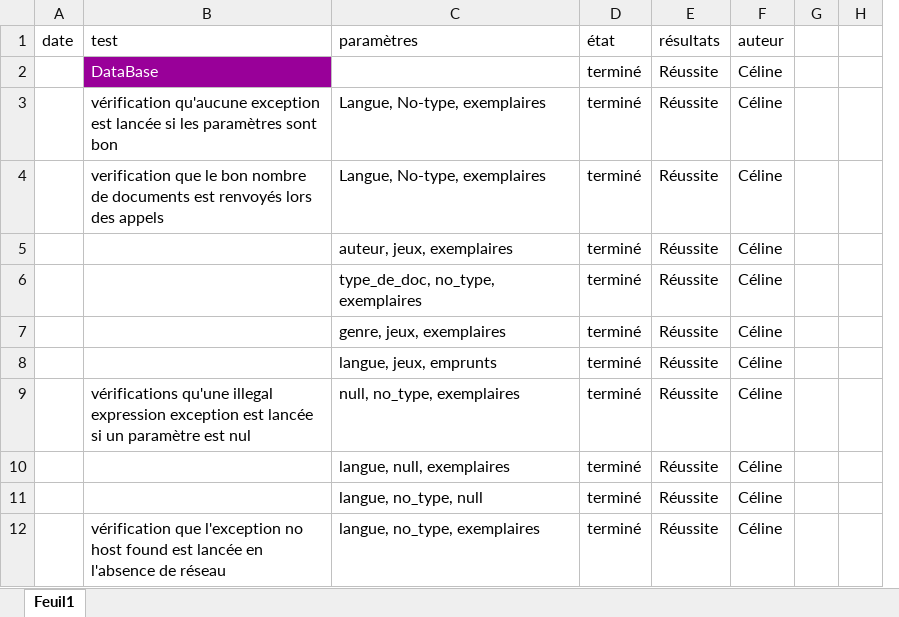
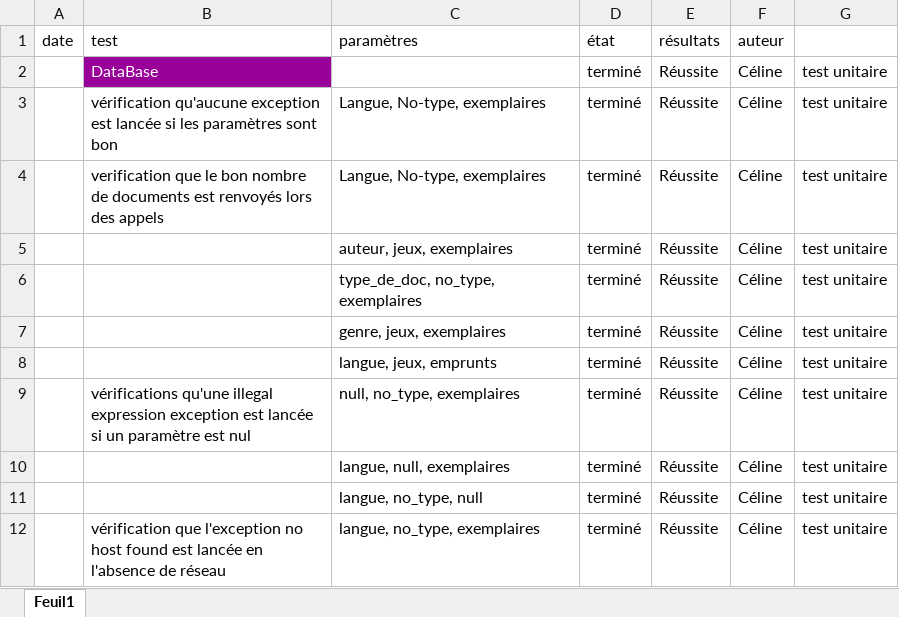
Before and after one commit to CelinePN/analysts, an Excel workbook: cahier_de_tests.xlsx, sheet Feuil1, drawn as a sheet; only a part is shown; values as stored, in another font and other column widths than the file's, no borders; conditional formats not drawn; removed rows and columns are numbered as before the commit, all else as after; the diff names each change by its address in the sheet, - before the commit and + after, or states it on an @@ line.

Commit message:
Update cahier_de_tests.xlsx

```diff
--- a/cahier_de_tests.xlsx (sheet Feuil1)
+++ b/cahier_de_tests.xlsx (sheet Feuil1)
-column G, empty
-column H, empty
+column G, rows 2-12: all test unitaire
```
